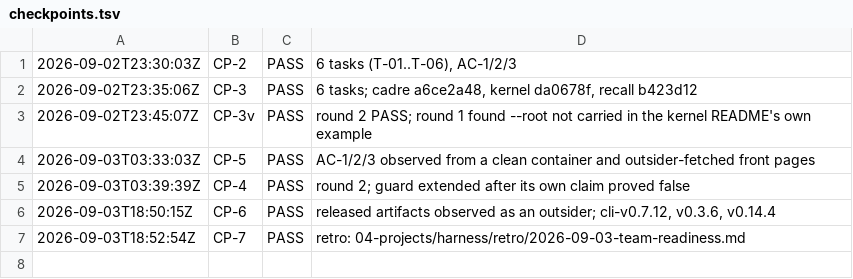
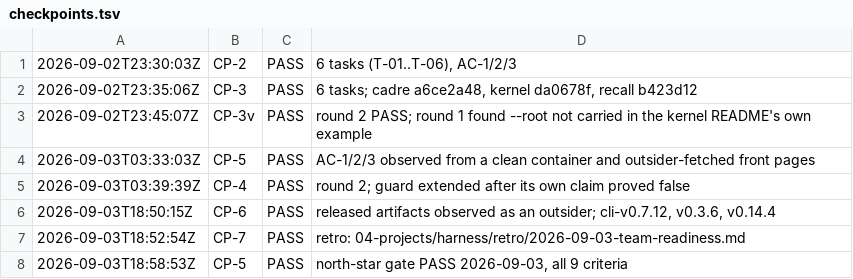
Before and after one commit to deagy/COG-second-brain, a TSV file: 04-projects/team-readiness/evidence/P1/evidence/checkpoints.tsv, drawn as a sheet.

```diff
--- a/04-projects/team-readiness/evidence/P1/evidence/checkpoints.tsv
+++ b/04-projects/team-readiness/evidence/P1/evidence/checkpoints.tsv
@@ -7 +7,2 @@
 2026-09-03T18:52:54Z	CP-7	PASS	retro: 04-projects/harness/retro/2026-09-03-team-readiness.md
+2026-09-03T18:58:53Z	CP-5	PASS	north-star gate PASS 2026-09-03, all 9 criteria
```
Also changed, not shown: 04-projects/team-readiness/evidence/P2/evidence/checkpoints.tsv, 04-projects/team-readiness/evidence/P3/evidence/checkpoints.tsv, 5 other files.
